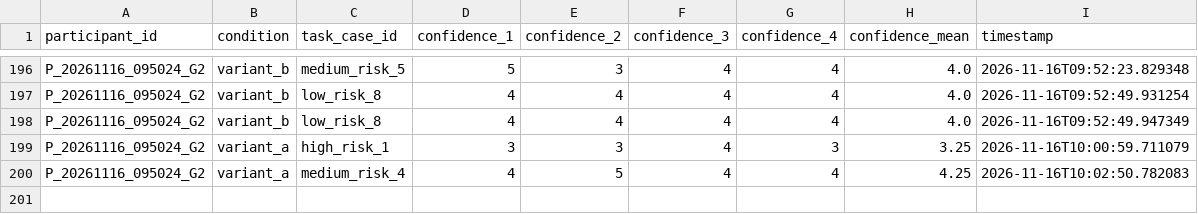
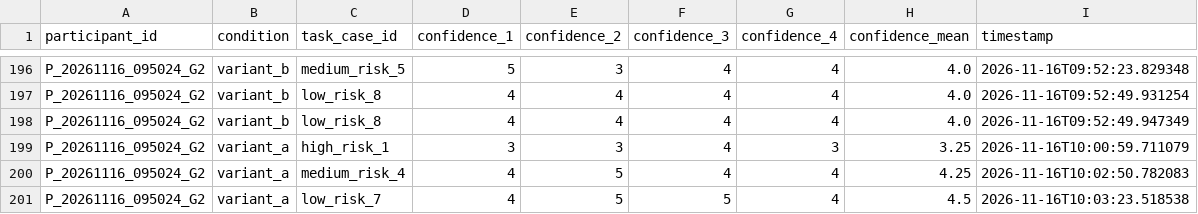
Before and after one commit to tylertgb/mphil_thesis_project, a CSV file: study_data/decision_confidence.csv, drawn as a sheet; only a part is shown, gaps mark what is left out; the diff names each change by its address in the sheet, - before the commit and + after, or states it on an @@ line.

Commit message:
Update study_data/decision_confidence.csv - 2026-11-16 10:03:23

```diff
--- a/study_data/decision_confidence.csv
+++ b/study_data/decision_confidence.csv
+row 201: P_20261116_095024_G2 | variant_a | low_risk_7 | 4 | 5 | 5 | 4 | 4.5 | 2026-11-16T10:03:23.518538
```
